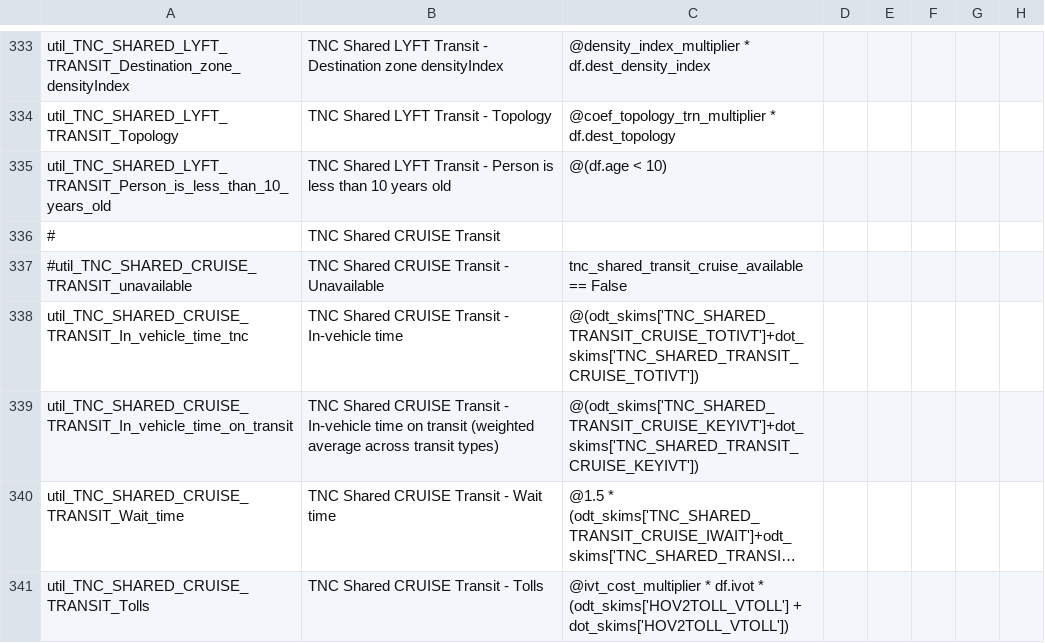
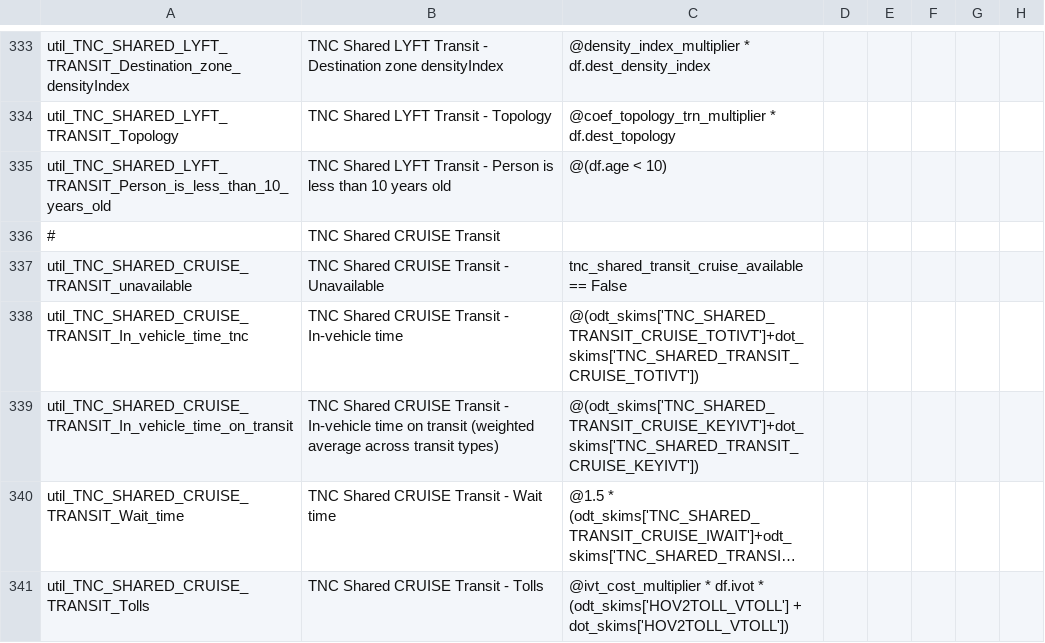
Before and after one commit to LBNL-UCB-STI/activitysim-configs-sfbay, a CSV file: configs/tour_mode_choice.csv, drawn as a sheet; only a part is shown, gaps mark what is left out; long unchanged cells end in …; the diff covers the shown part only; the diff names each change by its address in the sheet, - before the commit and + after, or states it on an @@ line.

Commit message:
enabled tnc_transit unavailable

```diff
--- a/configs/tour_mode_choice.csv
+++ b/configs/tour_mode_choice.csv
-A337: #util_TNC_SHARED_CRUISE_TRANSIT_unavailable
+A337: util_TNC_SHARED_CRUISE_TRANSIT_unavailable
```
Also changed, not shown: 5 edited cells elsewhere in this file, configs/trip_mode_choice.csv.
